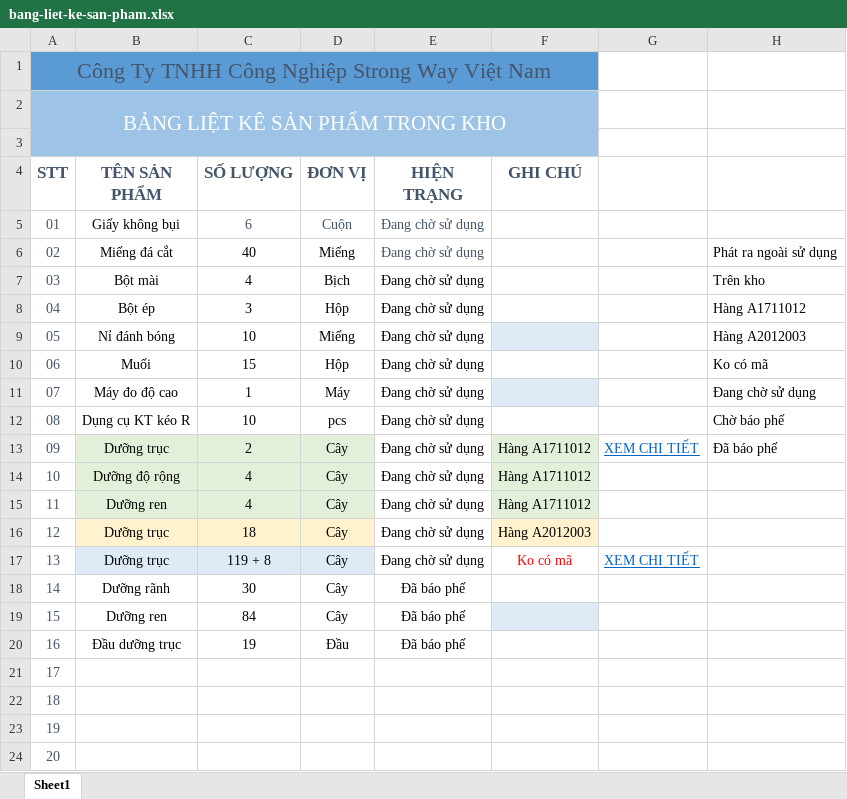
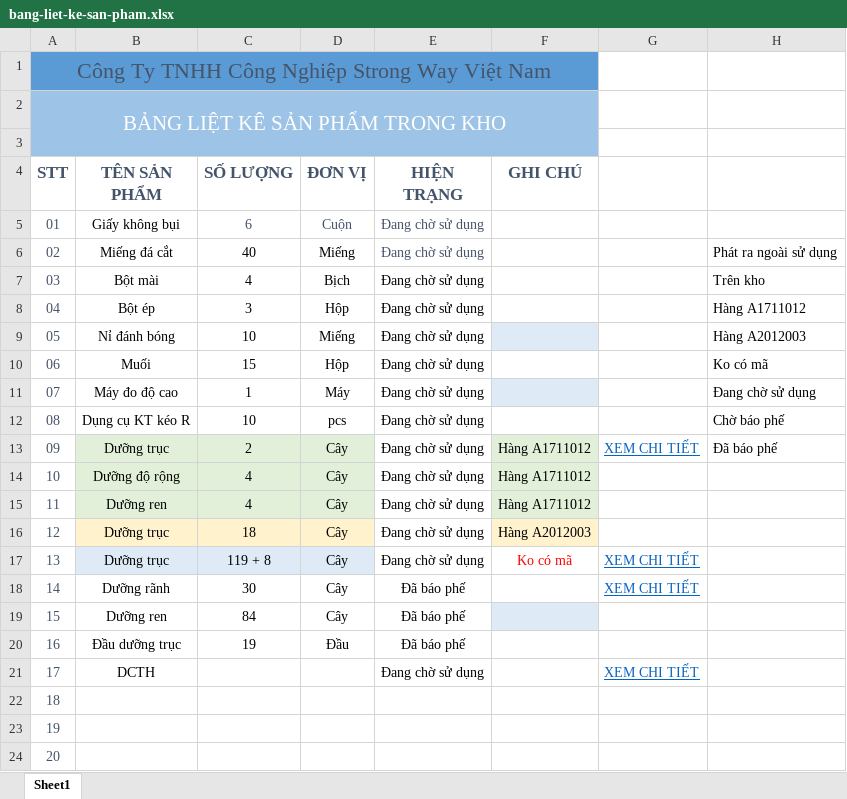
Before and after one commit to nguyenthihoangduong/strongway_dungcu, an Excel workbook: kho/bang-liet-ke-san-pham.xlsx, sheet Sheet1, drawn as a sheet; values as stored, in another font and other column widths than the file's, no borders; table styles not drawn; the diff names each change by its address in the sheet, - before the commit and + after, or states it on an @@ line.

```diff
--- a/kho/bang-liet-ke-san-pham.xlsx (sheet Sheet1)
+++ b/kho/bang-liet-ke-san-pham.xlsx (sheet Sheet1)
-G18: (empty)
+G18: XEM CHI TIẾT
-B21 (TÊN SẢN PHẨM): (empty)
+B21 (TÊN SẢN PHẨM): DCTH
-E21 (HIỆN TRẠNG): (empty)
+E21 (HIỆN TRẠNG): Đang chờ sử dụng
-G21: (empty)
+G21: XEM CHI TIẾT
```
Also changed, not shown: kho/duong-ranh.xlsx, 1 other file.
